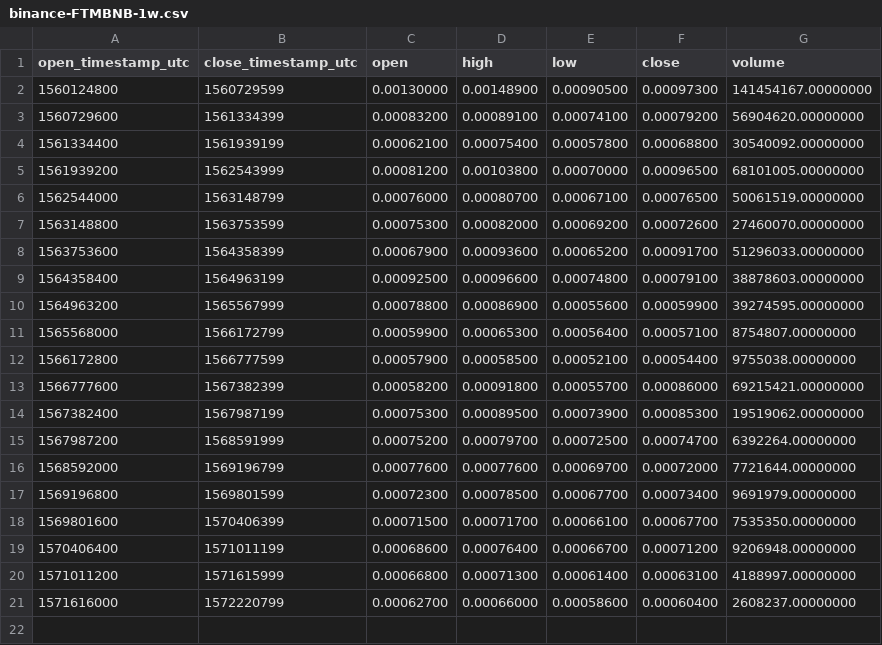
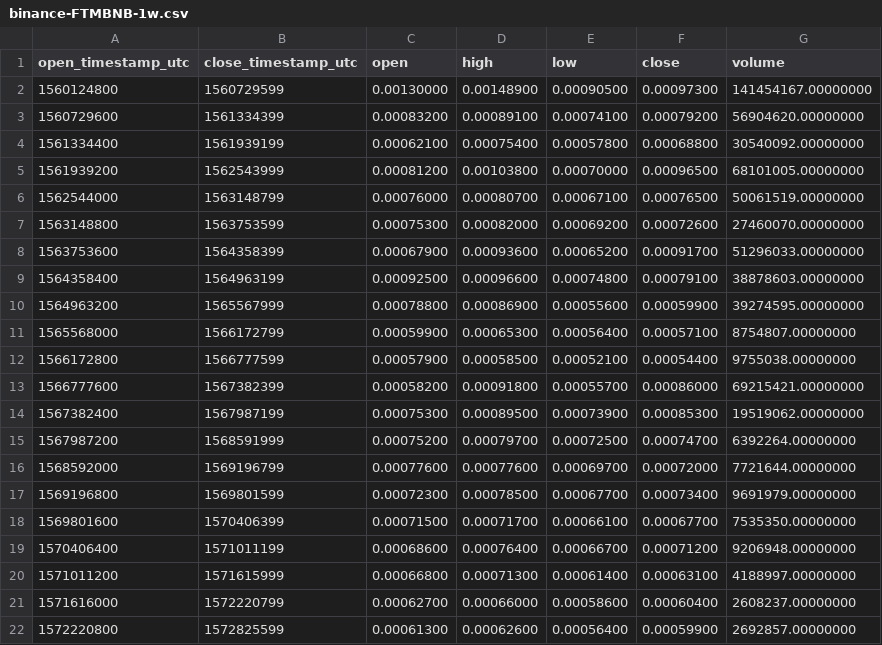
Before and after one commit to cryptobigbro/binance-FTMBNB, a CSV file: binance-FTMBNB-1w.csv, drawn as a sheet; the diff names each change by its address in the sheet, - before the commit and + after, or states it on an @@ line.

```diff
--- a/binance-FTMBNB-1w.csv
+++ b/binance-FTMBNB-1w.csv
+row 22: 1572220800 | 1572825599 | 0.00061300 | 0.00062600 | 0.00056400 | 0.00059900 | 2692857.00000000
```
Also changed, not shown: binance-FTMBNB-1d.csv, binance-FTMBNB-1h.csv.
